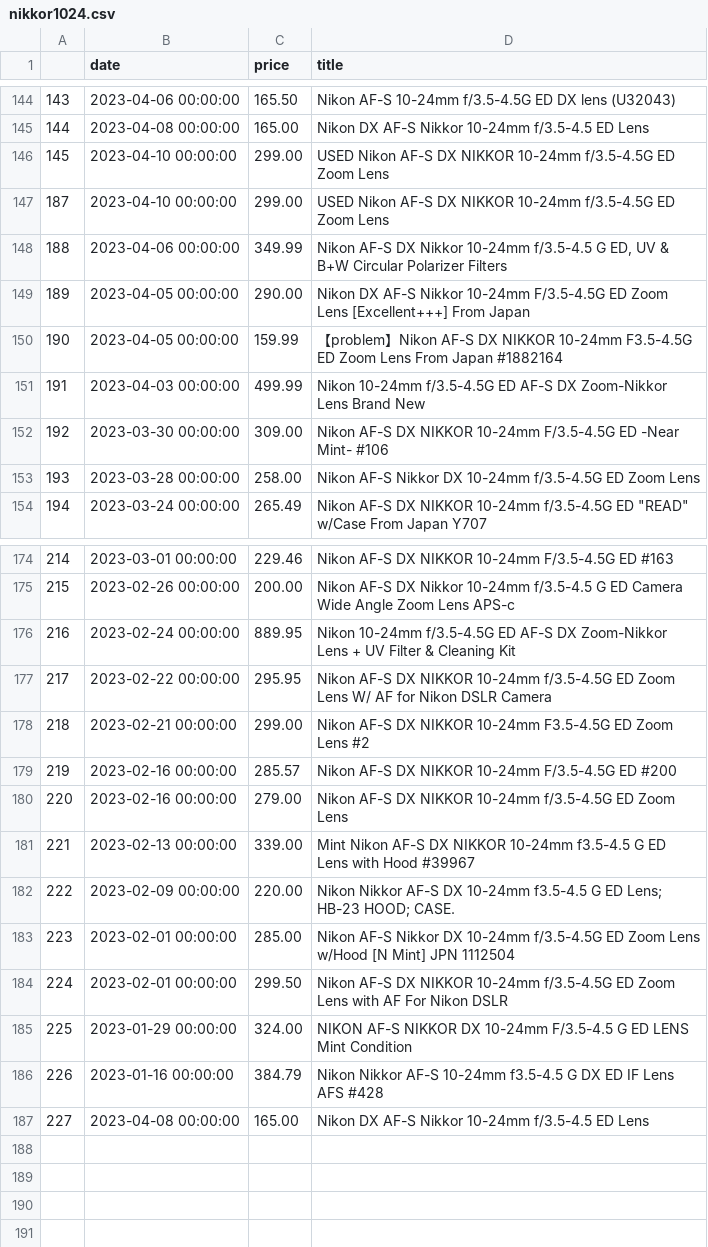
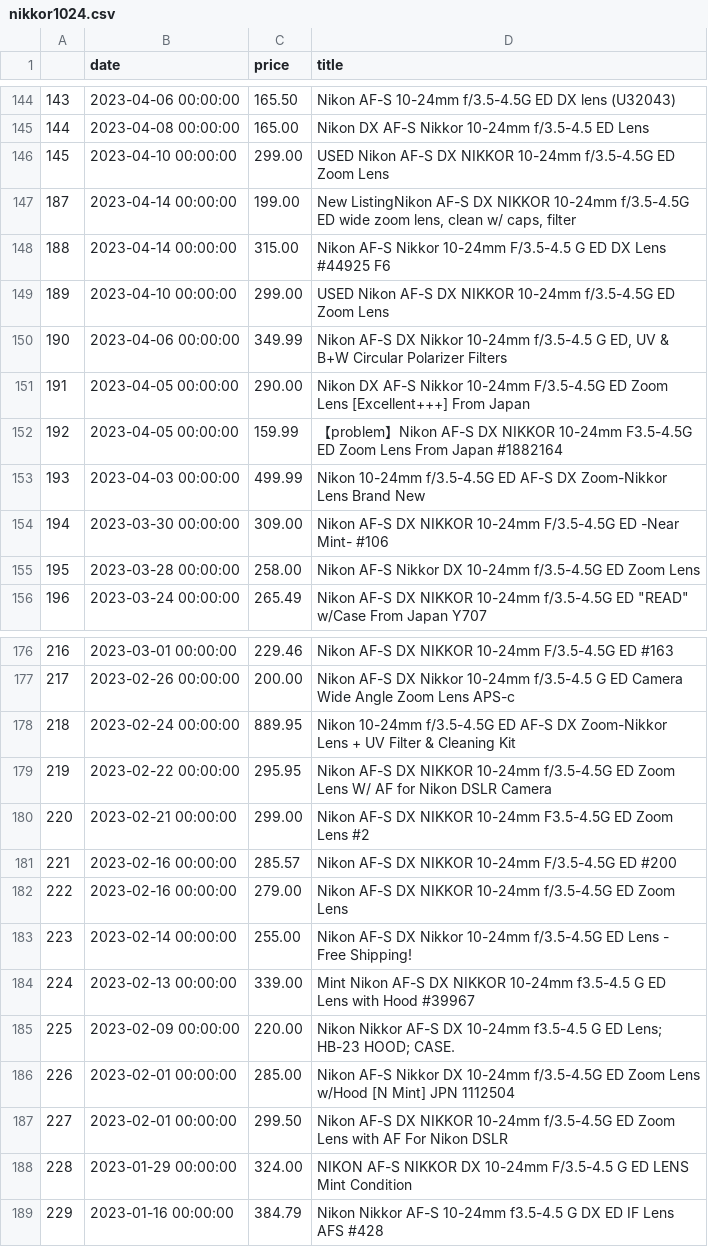
Before and after one commit to kobesar/ebaytracker, a CSV file: data/nikkor1024.csv, drawn as a sheet; only a part is shown, gaps mark what is left out; removed rows and columns are numbered as before the commit, all else as after; the diff names each change by its address in the sheet, - before the commit and + after, or states it on an @@ line.

```diff
--- a/data/nikkor1024.csv
+++ b/data/nikkor1024.csv
+row 147: 187 | 2023-04-14 00:00:00 | 199.00 | New ListingNikon AF-S DX NIKKOR 10-24mm f/3.5-4.5G ED wide zoom lens, clean w/ caps, filter
+row 148: 188 | 2023-04-14 00:00:00 | 315.00 | Nikon AF-S Nikkor 10-24mm F/3.5-4.5 G ED DX Lens #44925 F6
@@ column A renumbered between rows 149 and 189 @@
+row 183: 223 | 2023-02-14 00:00:00 | 255.00 | Nikon AF-S DX Nikkor 10-24mm f/3.5-4.5G ED Lens - Free Shipping!
-row 187: 227 | 2023-04-08 00:00:00 | 165.00 | Nikon DX AF-S Nikkor 10-24mm f/3.5-4.5 ED Lens
```
Also changed, not shown: data/d7200.csv, data/full_data.csv, 1 other file.
